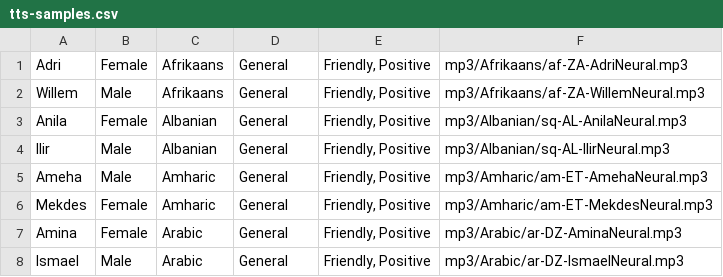
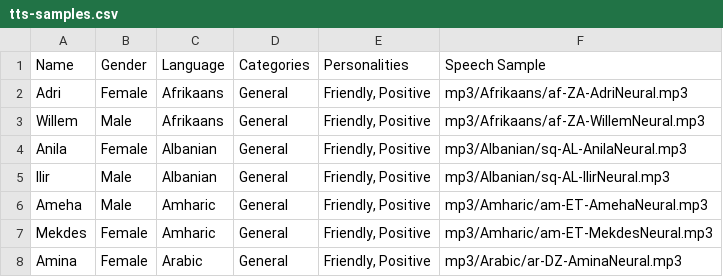
Before and after one commit to yaph/tts-samples, a CSV file: data/tts-samples.csv, drawn as a sheet; only a part is shown; the shorter side is filled out with more unchanged rows.

Commit message:
Add row with column names

```diff
--- a/data/tts-samples.csv
+++ b/data/tts-samples.csv
@@ -1 +1,2 @@
+Name,Gender,Language,Categories,Personalities,Speech Sample
 Adri,Female,Afrikaans,General,"Friendly, Positive",mp3/Afrikaans/af-ZA-AdriNeural.mp3
```
Also changed, not shown: 1 other file.
